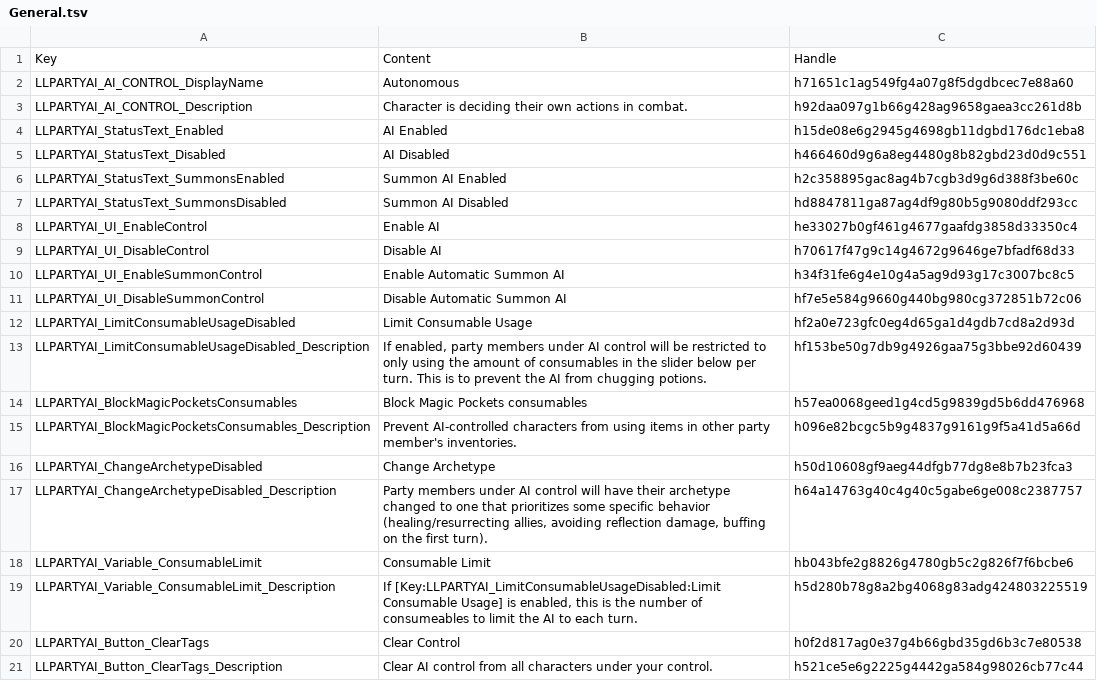
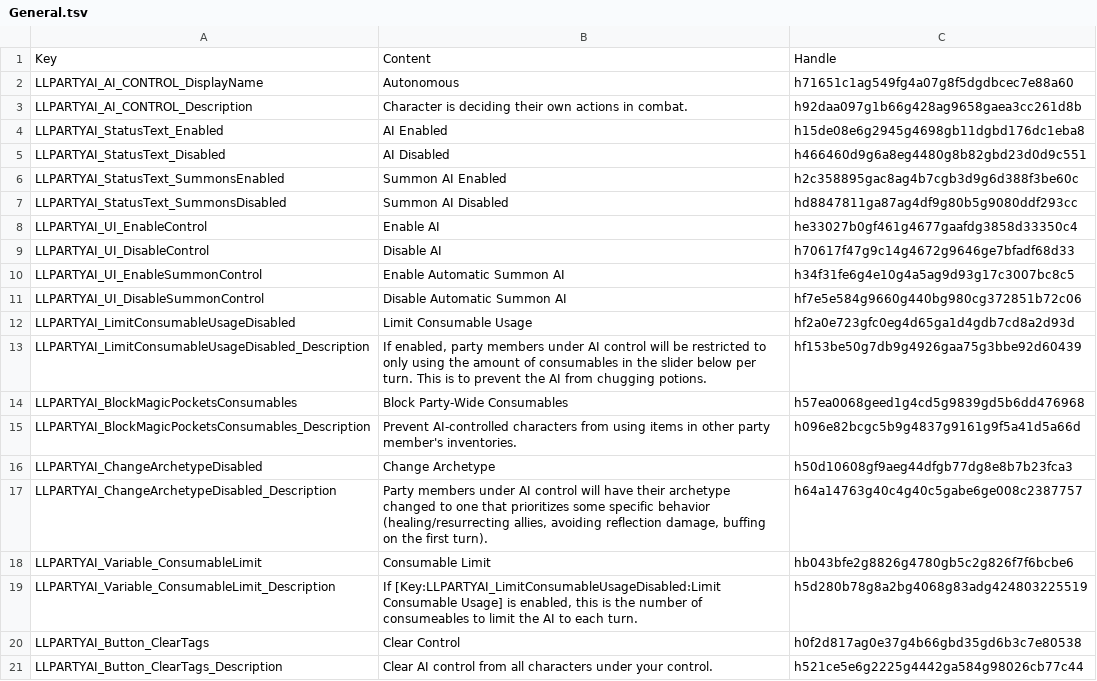
Before and after one commit to LaughingLeader-DOS2-Mods/PartyAIControl, a TSV file: LocalKeys/General.tsv, drawn as a sheet.

Commit message:
Update localization

```diff
--- a/LocalKeys/General.tsv
+++ b/LocalKeys/General.tsv
@@ -13,3 +13,3 @@ LLPARTYAI_LimitConsumableUsageDisabled	Limit Consumable Usage	hf2a0e723gfc0eg4d6
 LLPARTYAI_LimitConsumableUsageDisabled_Description	If enabled, party members under AI control will be restricted to only using the amount of consumables in the slider below per turn. This is to prevent the AI from chugging potions.	hf153be50g7db9g4926gaa75g3bbe92d60439
-LLPARTYAI_BlockMagicPocketsConsumables	Block Magic Pockets consumables	h57ea0068geed1g4cd5g9839gd5b6dd476968
+LLPARTYAI_BlockMagicPocketsConsumables	Block Party-Wide Consumables	h57ea0068geed1g4cd5g9839gd5b6dd476968
 LLPARTYAI_BlockMagicPocketsConsumables_Description	Prevent AI-controlled characters from using items in other party member's inventories.	h096e82bcgc5b9g4837g9161g9f5a41d5a66d
```
Also changed, not shown: 14 other files.
